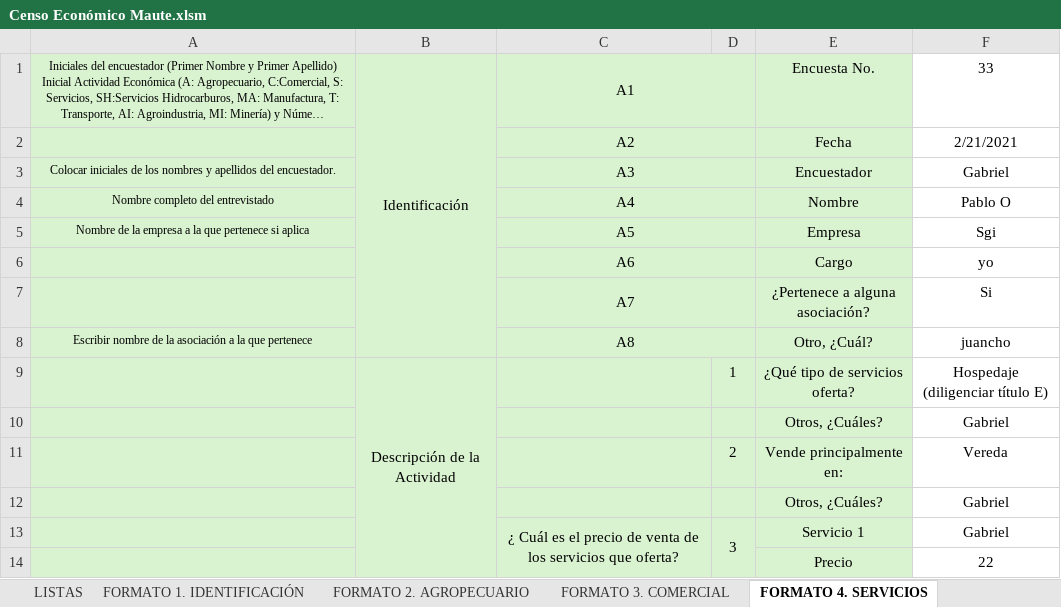
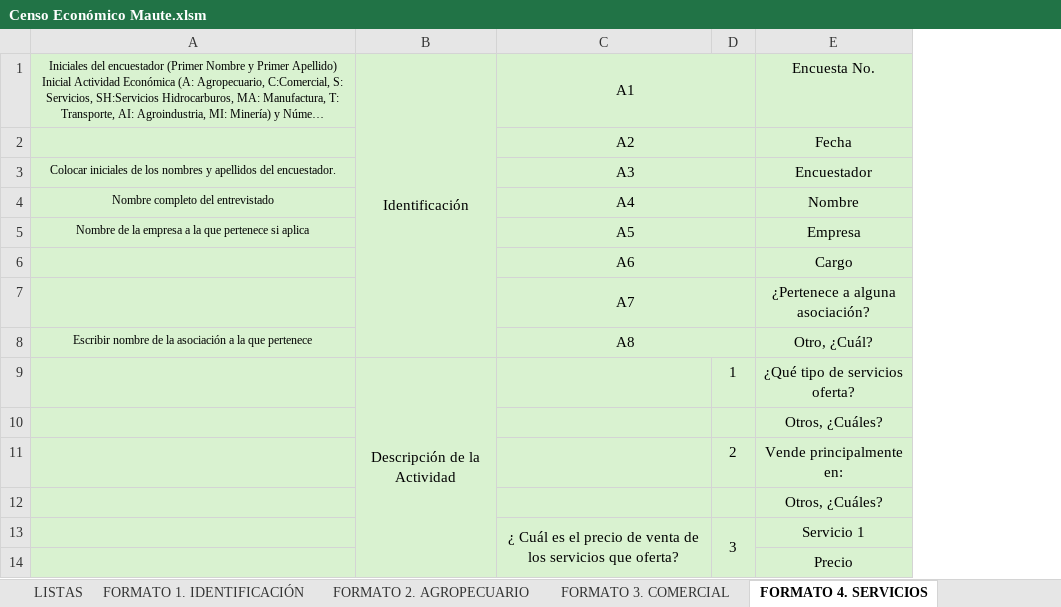
Before and after one commit to SGI-ManuelPico/informesCenso, an Excel workbook: censos/Censo Económico Maute.xlsm, sheet FORMATO 4. SERVICIOS, drawn as a sheet; only a part is shown; long unchanged cells end in …; values as stored, in another font and other column widths than the file's, no borders; the diff names each change by its address in the sheet, - before the commit and + after, or states it on an @@ line.

```diff
--- a/censos/Censo Económico Maute.xlsm (sheet FORMATO 4. SERVICIOS)
+++ b/censos/Censo Económico Maute.xlsm (sheet FORMATO 4. SERVICIOS)
-column F, rows 1-14: 33 | 2/21/2021 | Gabriel | Pablo O | Sgi | yo | Si | juancho | Hospedaje (diligenciar título E) | Gabriel | Vereda | Gabriel | Gabriel | 22
```
Also changed, not shown: sheet FORMATO 8. AGROINDUSTRIA, sheet FORMATO 3. COMERCIAL, sheet LISTAS, sheet FORMATO 7. TRANSPORTE, censos/FORMATO 8 AGROINDUSTRIA - Aprobado.xlsx, hola.xlsx, 6 other files.
